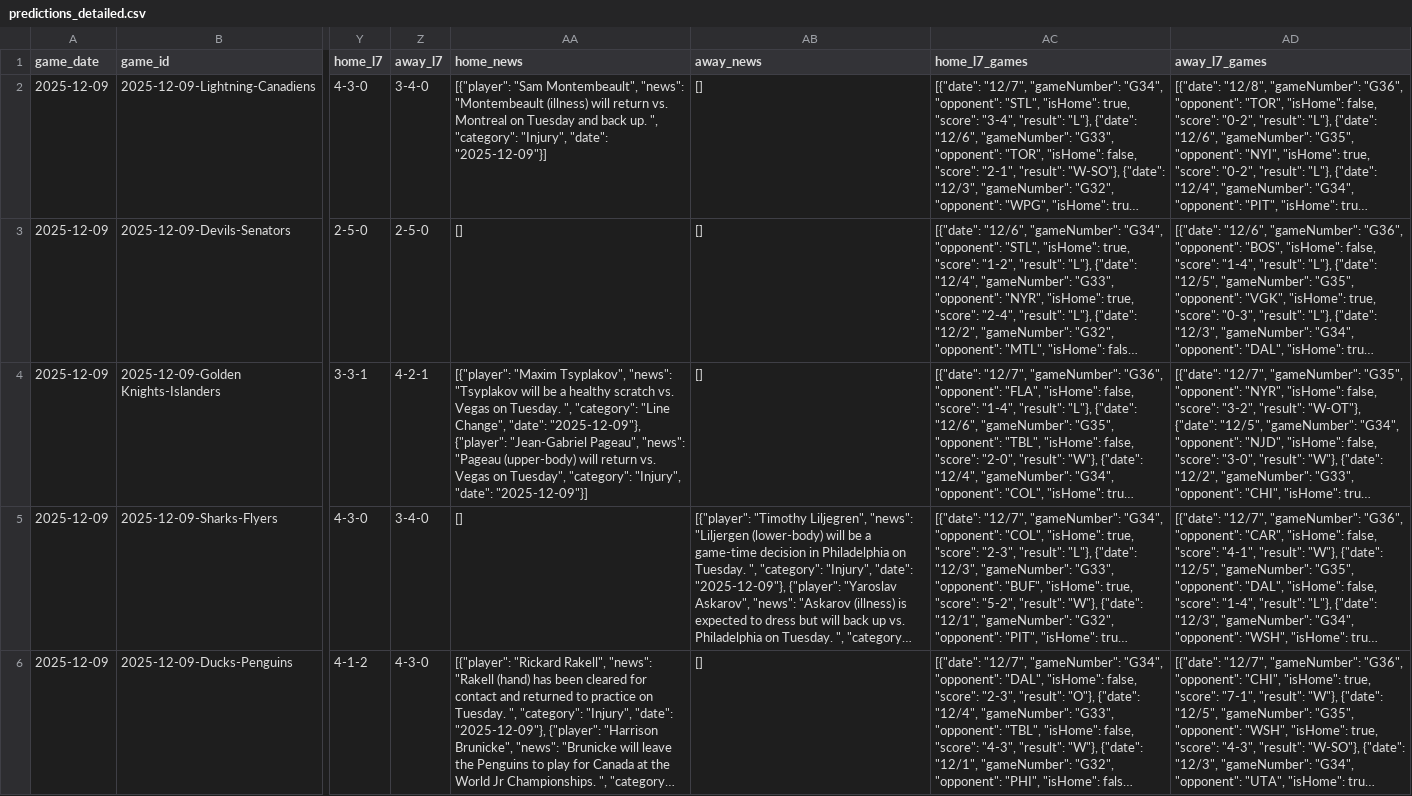
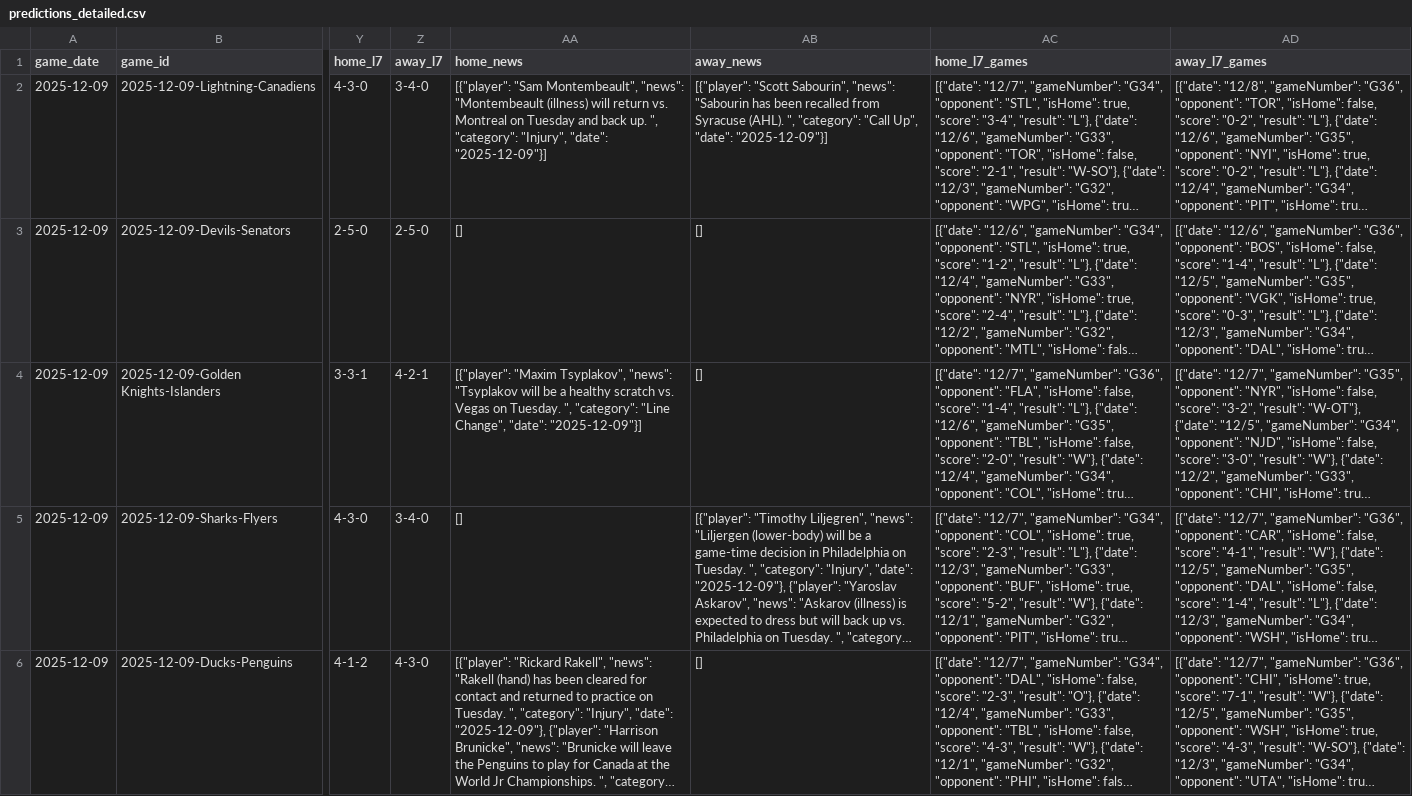
Before and after one commit to alexgarrison2/axiom, a CSV file: data/predictions_detailed.csv, drawn as a sheet; only a part is shown, gaps mark what is left out; long unchanged cells end in …; the diff names each change by its address in the sheet, - before the commit and + after, or states it on an @@ line.

Commit message:
Auto-Update: Data & Predictions [2025-12-09 11:40:52]

```diff
--- a/data/predictions_detailed.csv
+++ b/data/predictions_detailed.csv
-AB2 (away_news): []
+AB2 (away_news): [{"player": "Scott Sabourin", "news": "Sabourin has been recalled from Syracuse (AHL). ", "category": "Call Up", "date": "2025-12-09"}]
-AA4 (home_news): …Change", "date": "2025-12-09"}, {"player": "Jean-Gabriel Pageau", "news": "Pageau (upper-body) will return vs. Vegas on Tuesday", "category": "Injury", "date": "2025-12-09"}]
+AA4 (home_news): …Change", "date": "2025-12-09"}]
```
Also changed, not shown: 1 other file.
